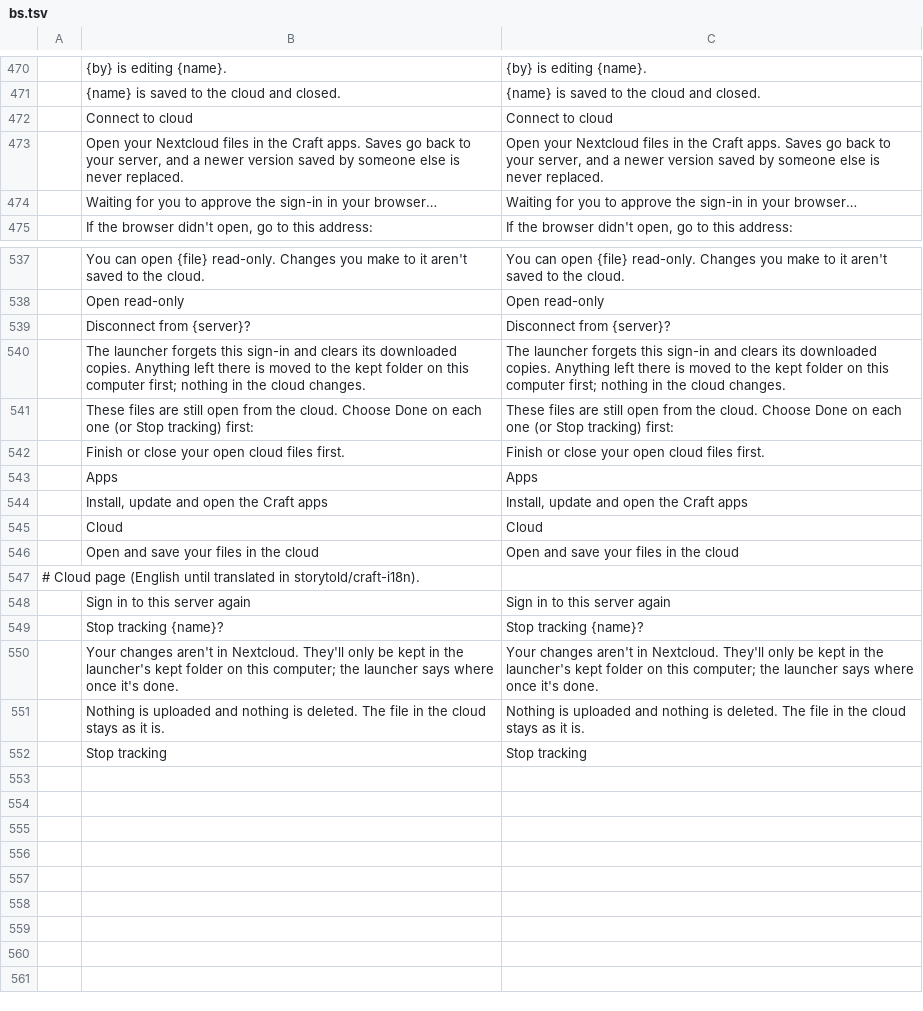
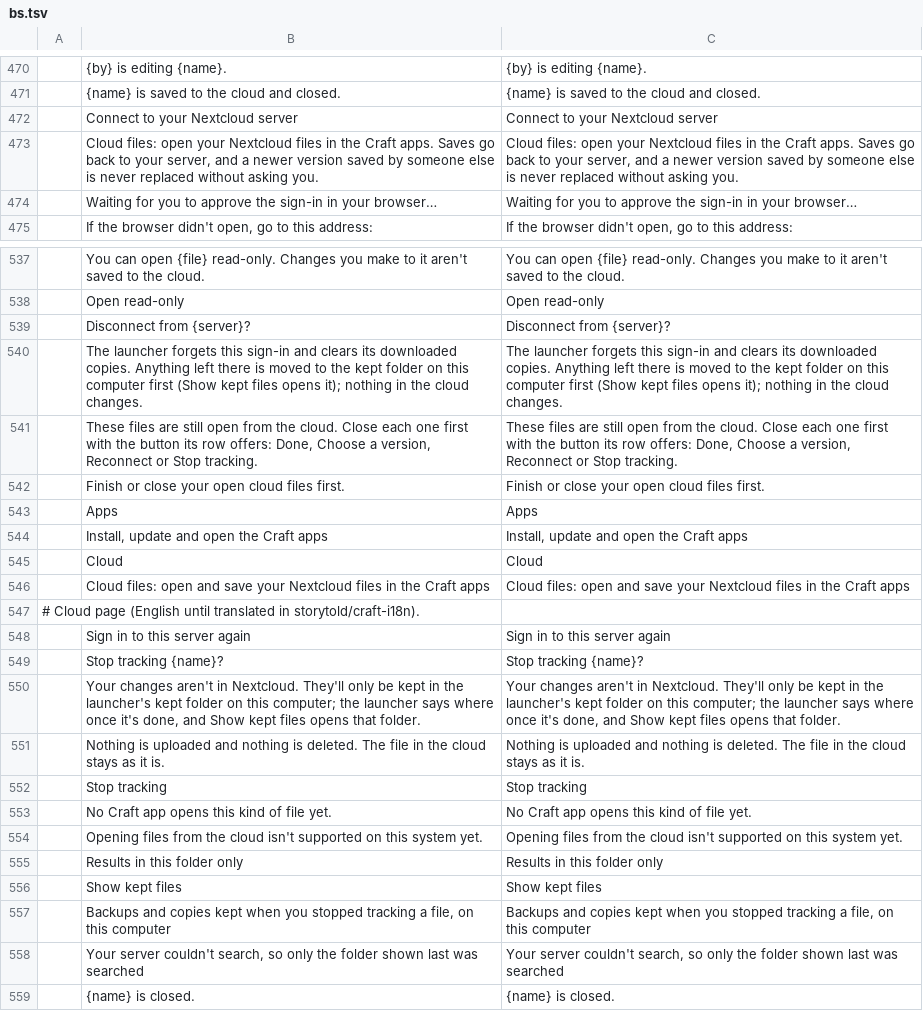
Before and after one commit to miqbalf/craft-launcher, a TSV file: crates/ui-egui/src/i18n/bs.tsv, drawn as a sheet; only a part is shown, gaps mark what is left out; removed rows and columns are numbered as before the commit, all else as after; the diff covers the shown part only; the diff names each change by its address in the sheet, - before the commit and + after, or states it on an @@ line.

```diff
--- a/crates/ui-egui/src/i18n/bs.tsv
+++ b/crates/ui-egui/src/i18n/bs.tsv
-row 472:  | Connect to cloud | Connect to cloud
+row 472:  | Connect to your Nextcloud server | Connect to your Nextcloud server
-B473: Open your Nextcloud files in the Craft apps. Saves go back to your server, and a newer version saved by someone else is never replaced.
+B473: Cloud files: open your Nextcloud files in the Craft apps. Saves go back to your server, and a newer version saved by someone else is never replaced without asking you.
-C473: Open your Nextcloud files in the Craft apps. Saves go back to your server, and a newer version saved by someone else is never replaced.
+C473: Cloud files: open your Nextcloud files in the Craft apps. Saves go back to your server, and a newer version saved by someone else is never replaced without asking you.
-B540: …this computer first; nothing in…
+B540: …this computer first (Show kept files opens it); nothing in…
-C540: …this computer first; nothing in…
+C540: …this computer first (Show kept files opens it); nothing in…
-B541: …the cloud. Choose Done on each one (or Stop tracking) first:
+B541: …the cloud. Close each one first with the button its row offers: Done, Choose a version, Reconnect or Stop tracking.
-C541: …the cloud. Choose Done on each one (or Stop tracking) first:
+C541: …the cloud. Close each one first with the button its row offers: Done, Choose a version, Reconnect or Stop tracking.
-row 546:  | Open and save your files in the cloud | Open and save your files in the cloud
+row 546:  | Cloud files: open and save your Nextcloud files in the Craft apps | Cloud files: open and save your Nextcloud files in the Craft apps
-B550: …once it's done.
+B550: …once it's done, and Show kept files opens that folder.
-C550: …once it's done.
+C550: …once it's done, and Show kept files opens that folder.
+row 553:  | No Craft app opens this kind of file yet. | No Craft app opens this kind of file yet.
+row 554:  | Opening files from the cloud isn't supported on this system yet. | Opening files from the cloud isn't supported on this system yet.
+row 555:  | Results in this folder only | Results in this folder only
+row 556:  | Show kept files | Show kept files
+row 557:  | Backups and copies kept when you stopped tracking a file, on this computer | Backups and copies kept when you stopped tracking a file, on this computer
+row 558:  | Your server couldn't search, so only the folder shown last was searched | Your server couldn't search, so only the folder shown last was searched
+row 559:  | {name} is closed. | {name} is closed.
```
Also changed, not shown: 1 added row and 1 removed row elsewhere in this file, crates/ui-egui/src/i18n/cs.tsv, crates/ui-egui/src/i18n/de.tsv, 14 other files.
